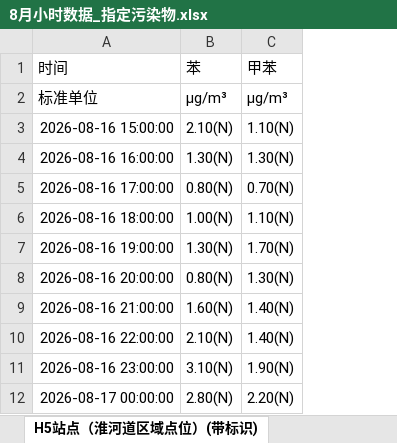
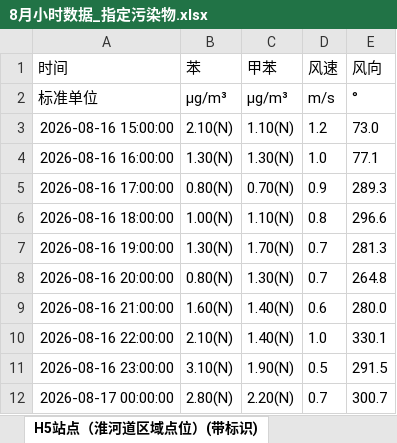
Before and after one commit to Grandereohb/SourceInverse, an Excel workbook: data/jjj/2026年小时数据/8月小时数据_指定污染物.xlsx, sheet H5站点（淮河道区域点位）(带标识), drawn as a sheet; only a part is shown; values as stored, in another font and other column widths than the file's, no borders; the diff names each change by its address in the sheet, - before the commit and + after, or states it on an @@ line.

```diff
--- a/data/jjj/2026年小时数据/8月小时数据_指定污染物.xlsx (sheet H5站点（淮河道区域点位）(带标识))
+++ b/data/jjj/2026年小时数据/8月小时数据_指定污染物.xlsx (sheet H5站点（淮河道区域点位）(带标识))
+column D (风速), rows 2-12: m/s | 1.2 | 1.0 | 0.9 | 0.8 | 0.7 | 0.7 | 0.6 | 1.0 | 0.5 | 0.7
+column E (风向), rows 2-12: ° | 73.0 | 77.1 | 289.3 | 296.6 | 281.3 | 264.8 | 280.0 | 330.1 | 291.5 | 300.7
```
Also changed, not shown: sheet Z4站点（渤海十八路点位）(带标识), sheet Z2站点（辽河道点位）(带标识), sheet Z1站点（渤海十路点位）(带标识), sheet K2站点（渤海十路边界点位）(带标识), sheet H4站点（粮油区域点位）(带标识), sheet H1站点（装备制造区域点位）(带标识), 7 more sheets, data/abnormal_high_monitor_data/abnormal_high_monitor_data_jjj_8_special.xlsx, 1 other file.
